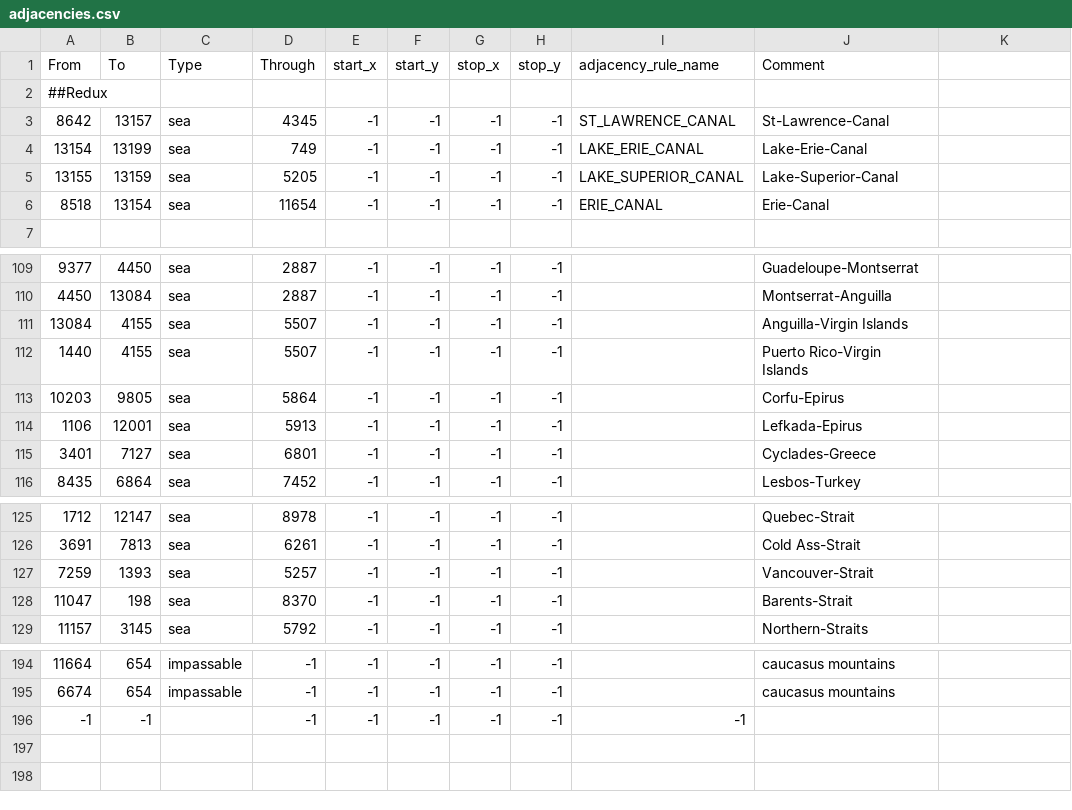
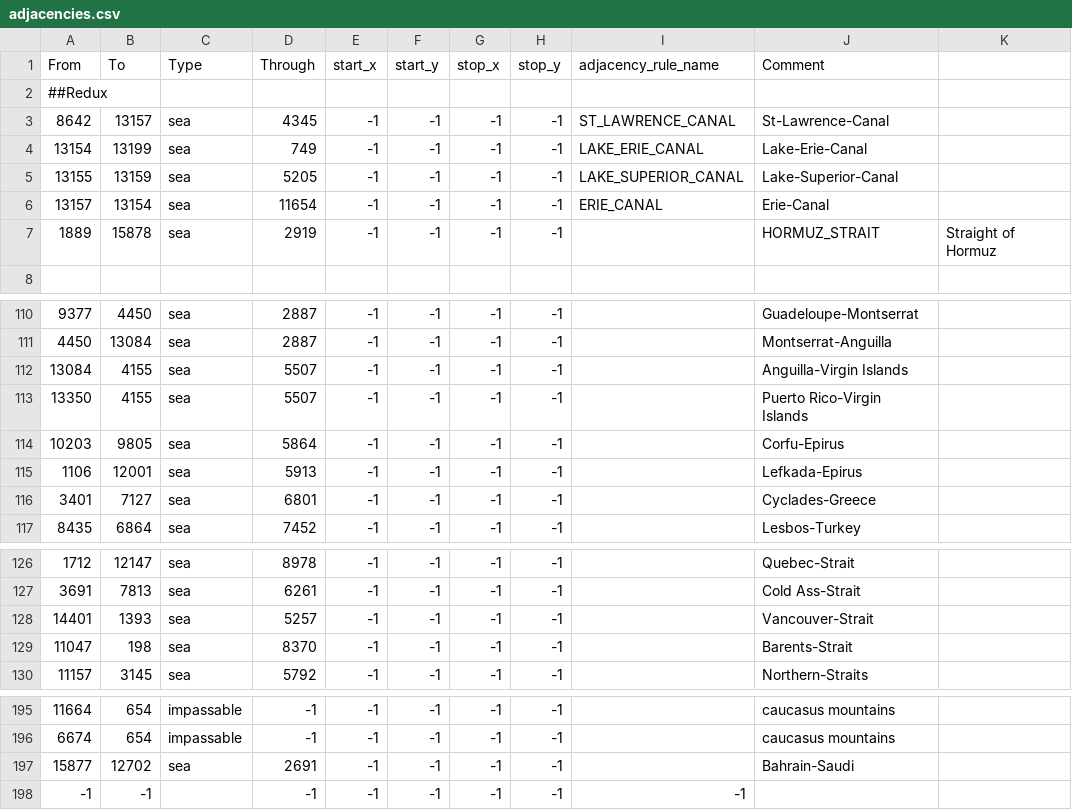
Before and after one commit to aridoitsu/ashesoftheoldorder, a CSV file: map/adjacencies.csv, drawn as a sheet; only a part is shown, gaps mark what is left out.

```diff
--- a/map/adjacencies.csv
+++ b/map/adjacencies.csv
@@ -5,3 +5,4 @@ From;To;Type;Through;start_x;start_y;stop_x;stop_y;adjacency_rule_name;Comment
 13155;13159;sea;5205;-1;-1;-1;-1;LAKE_SUPERIOR_CANAL;Lake-Superior-Canal
-8518;13154;sea;11654;-1;-1;-1;-1;ERIE_CANAL;Erie-Canal
+13157;13154;sea;11654;-1;-1;-1;-1;ERIE_CANAL;Erie-Canal
+1889;15878;sea;2919;-1;-1;-1;-1;;HORMUZ_STRAIT;Straight of Hormuz
 
@@ -111,3 +112,3 @@ From;To;Type;Through;start_x;start_y;stop_x;stop_y;adjacency_rule_name;Comment
 13084;4155;sea;5507;-1;-1;-1;-1;;Anguilla-Virgin Islands
-1440;4155;sea;5507;-1;-1;-1;-1;;Puerto Rico-Virgin Islands
+13350;4155;sea;5507;-1;-1;-1;-1;;Puerto Rico-Virgin Islands
 10203;9805;sea;5864;-1;-1;-1;-1;;Corfu-Epirus
@@ -126,3 +127,3 @@ From;To;Type;Through;start_x;start_y;stop_x;stop_y;adjacency_rule_name;Comment
 3691;7813;sea;6261;-1;-1;-1;-1;;Cold Ass-Strait
-7259;1393;sea;5257;-1;-1;-1;-1;;Vancouver-Strait
+14401;1393;sea;5257;-1;-1;-1;-1;;Vancouver-Strait
 11047;198;sea;8370;-1;-1;-1;-1;;Barents-Strait
@@ -195,2 +196,3 @@ From;To;Type;Through;start_x;start_y;stop_x;stop_y;adjacency_rule_name;Comment
 6674;654;impassable;-1;-1;-1;-1;-1;;caucasus mountains
+15877;12702;sea;2691;-1;-1;-1;-1;;Bahrain-Saudi
 -1;-1;;-1;-1;-1;-1;-1;-1
```
Also changed, not shown: map/definition.csv, 14 other files.
